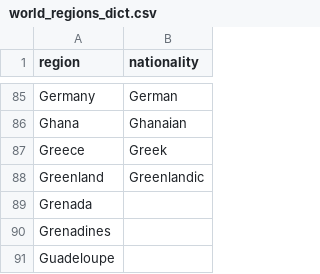
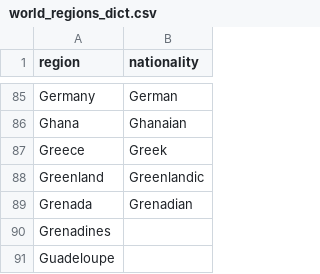
Before and after one commit to cal65/Reading-History, a CSV file: Books/world_regions_dict.csv, drawn as a sheet; only a part is shown, gaps mark what is left out.

```diff
--- a/Books/world_regions_dict.csv
+++ b/Books/world_regions_dict.csv
@@ -88,3 +88,3 @@ Greece,Greek
 Greenland,Greenlandic
-Grenada,
+Grenada,Grenadian
 Grenadines,
```
Also changed, not shown: 7 other files.
